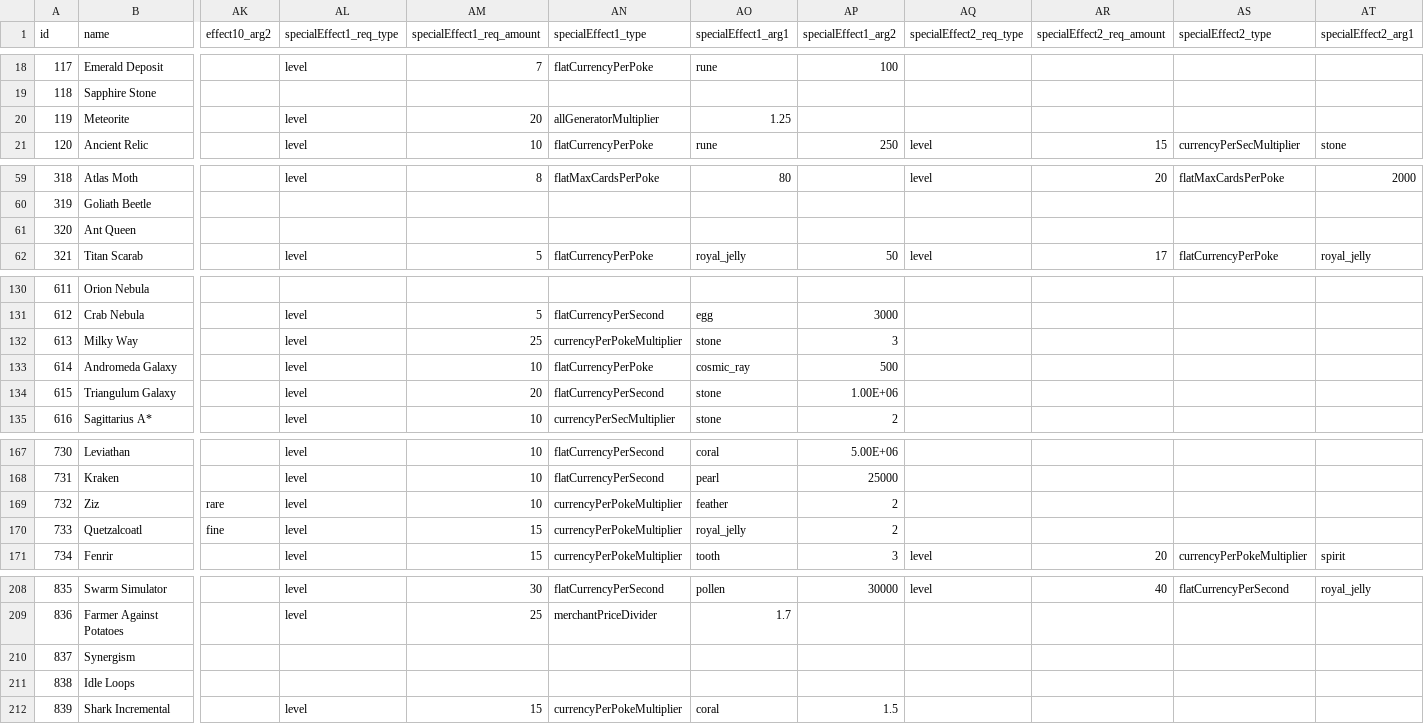
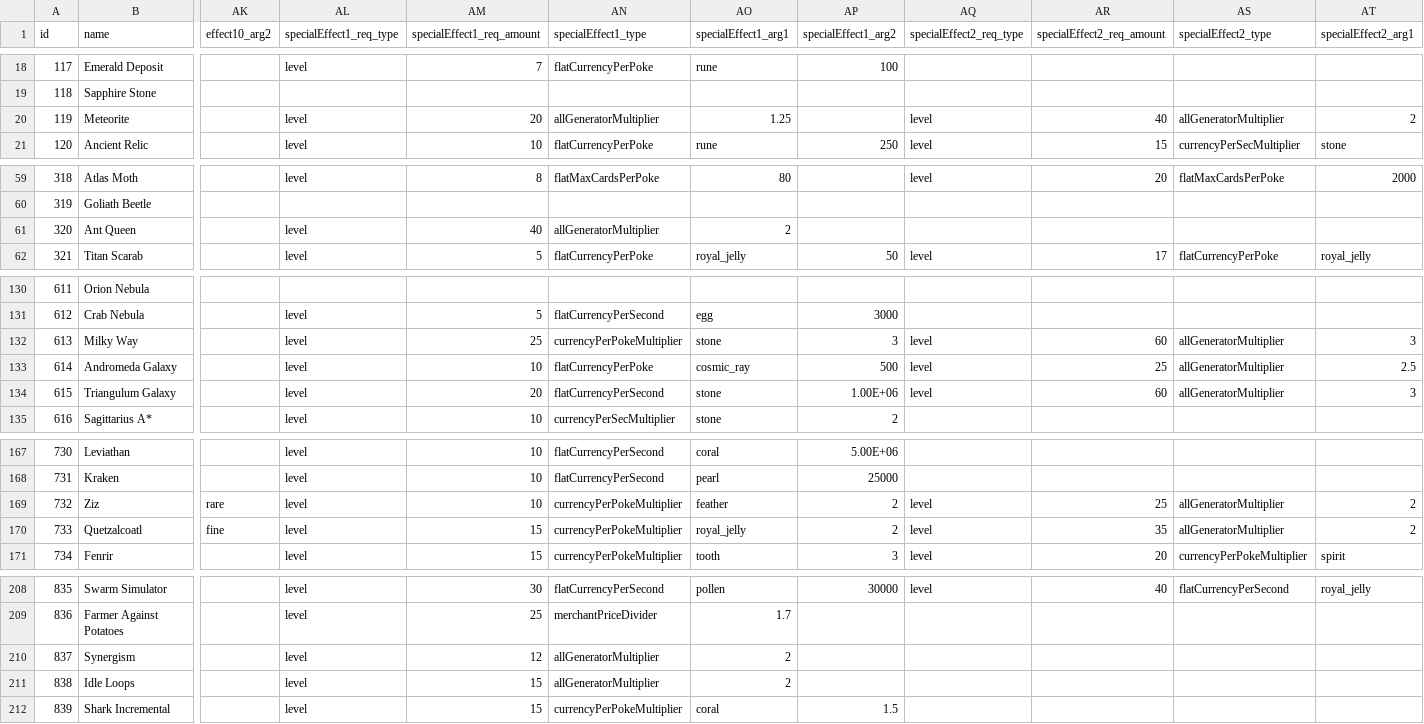
Before and after one commit to ssiatkowski/kuzzigames, a CSV file: cosmic_collection/js/cards.csv, drawn as a sheet; only a part is shown, gaps mark what is left out; the diff covers the shown part only; the diff names each change by its address in the sheet, - before the commit and + after, or states it on an @@ line.

Commit message:
Cosmic Collection v0.642
- buffed the last 2 merchants
- big buff to "No Solicitors" skill
- added more merchant rarity scaling skills
- buffed / added generator multiplier skills
- buffed some currency card effects

```diff
--- a/cosmic_collection/js/cards.csv
+++ b/cosmic_collection/js/cards.csv
-AQ20 (specialEffect2_req_type): (empty)
+AQ20 (specialEffect2_req_type): level
-AR20 (specialEffect2_req_amount): (empty)
+AR20 (specialEffect2_req_amount): 40
-AS20 (specialEffect2_type): (empty)
+AS20 (specialEffect2_type): allGeneratorMultiplier
-AT20 (specialEffect2_arg1): (empty)
+AT20 (specialEffect2_arg1): 2
-AL61 (specialEffect1_req_type): (empty)
+AL61 (specialEffect1_req_type): level
-AM61 (specialEffect1_req_amount): (empty)
+AM61 (specialEffect1_req_amount): 40
-AN61 (specialEffect1_type): (empty)
+AN61 (specialEffect1_type): allGeneratorMultiplier
-AO61 (specialEffect1_arg1): (empty)
+AO61 (specialEffect1_arg1): 2
-AQ132:AQ134 (specialEffect2_req_type): (empty)
+AQ132:AQ134 (specialEffect2_req_type): level
-AR132 (specialEffect2_req_amount): (empty)
+AR132 (specialEffect2_req_amount): 60
-AS132:AS134 (specialEffect2_type): (empty)
+AS132:AS134 (specialEffect2_type): allGeneratorMultiplier
-AT132 (specialEffect2_arg1): (empty)
+AT132 (specialEffect2_arg1): 3
-AR133 (specialEffect2_req_amount): (empty)
+AR133 (specialEffect2_req_amount): 25
-AT133 (specialEffect2_arg1): (empty)
+AT133 (specialEffect2_arg1): 2.5
-AR134 (specialEffect2_req_amount): (empty)
+AR134 (specialEffect2_req_amount): 60
-AT134 (specialEffect2_arg1): (empty)
+AT134 (specialEffect2_arg1): 3
-AQ169:AQ170 (specialEffect2_req_type): (empty)
+AQ169:AQ170 (specialEffect2_req_type): level
-AR169 (specialEffect2_req_amount): (empty)
+AR169 (specialEffect2_req_amount): 25
-AS169:AS170 (specialEffect2_type): (empty)
+AS169:AS170 (specialEffect2_type): allGeneratorMultiplier
-AT169:AT170 (specialEffect2_arg1): (empty)
+AT169:AT170 (specialEffect2_arg1): 2
-AR170 (specialEffect2_req_amount): (empty)
+AR170 (specialEffect2_req_amount): 35
-AL210:AL211 (specialEffect1_req_type): (empty)
+AL210:AL211 (specialEffect1_req_type): level
-AM210 (specialEffect1_req_amount): (empty)
+AM210 (specialEffect1_req_amount): 12
-AN210:AN211 (specialEffect1_type): (empty)
+AN210:AN211 (specialEffect1_type): allGeneratorMultiplier
-AO210:AO211 (specialEffect1_arg1): (empty)
+AO210:AO211 (specialEffect1_arg1): 2
-AM211 (specialEffect1_req_amount): (empty)
+AM211 (specialEffect1_req_amount): 15
```
Also changed, not shown: 21 edited cells elsewhere in this file, 3 other files.
